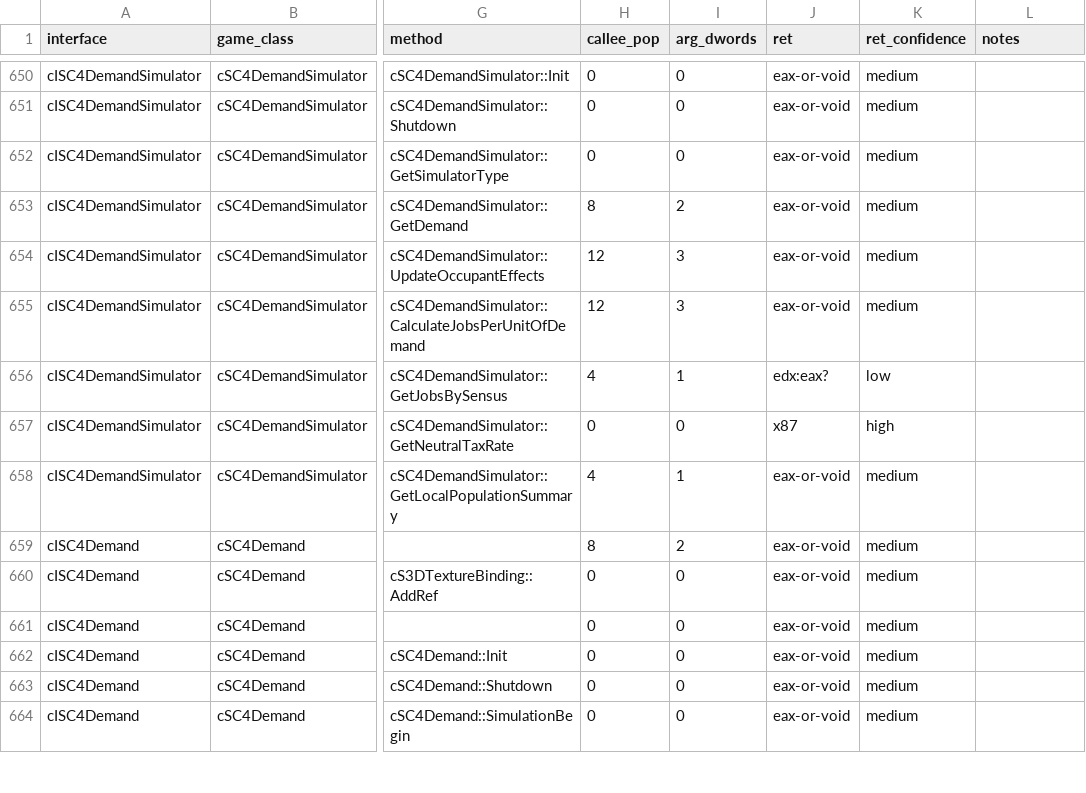
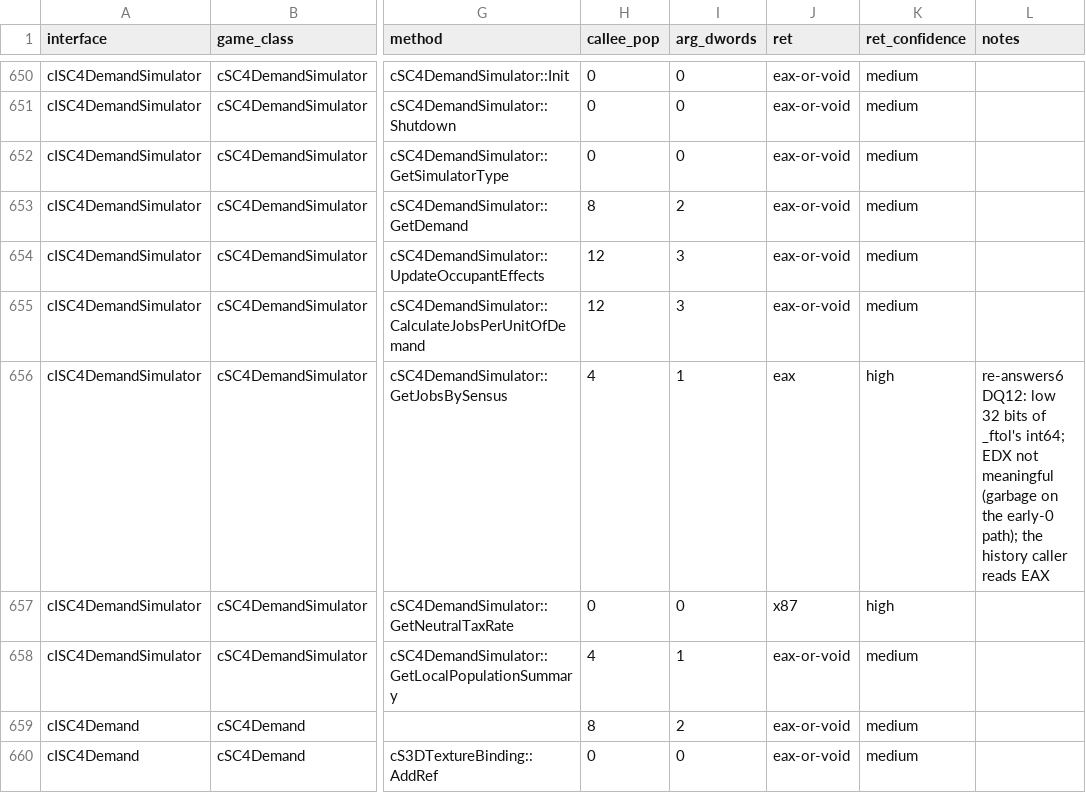
Before and after one commit to LucaSammartino/OpenSC4, a TSV file: docs/abi/interfaces.tsv, drawn as a sheet; only a part is shown, gaps mark what is left out; the shorter side is filled out with more unchanged rows; the diff names each change by its address in the sheet, - before the commit and + after, or states it on an @@ line.

```diff
--- a/docs/abi/interfaces.tsv
+++ b/docs/abi/interfaces.tsv
-J656 (ret): edx:eax?
+J656 (ret): eax
-K656 (ret_confidence): low
+K656 (ret_confidence): high
-L656 (notes): (empty)
+L656 (notes): re-answers6 DQ12: low 32 bits of _ftol's int64; EDX not meaningful (garbage on the early-0 path); the history caller reads EAX
```
